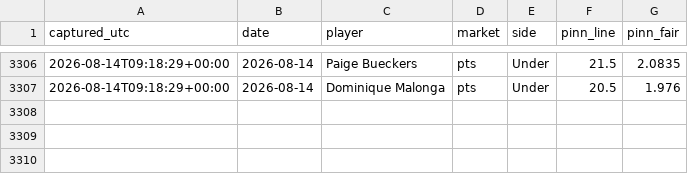
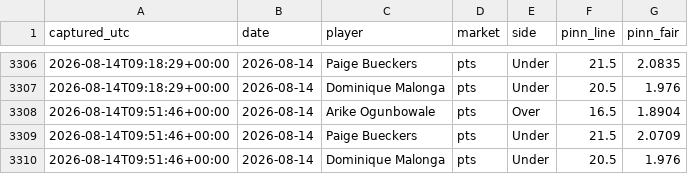
Before and after one commit to JollyChenn/wnba-line-capture, a CSV file: pinn_snapshots.csv, drawn as a sheet; only a part is shown, gaps mark what is left out; the diff names each change by its address in the sheet, - before the commit and + after, or states it on an @@ line.

```diff
--- a/pinn_snapshots.csv
+++ b/pinn_snapshots.csv
+row 3308: 2026-08-14T09:51:46+00:00 | 2026-08-14 | Arike Ogunbowale | pts | Over | 16.5 | 1.8904
+row 3309: 2026-08-14T09:51:46+00:00 | 2026-08-14 | Paige Bueckers | pts | Under | 21.5 | 2.0709
+row 3310: 2026-08-14T09:51:46+00:00 | 2026-08-14 | Dominique Malonga | pts | Under | 20.5 | 1.976
```
Also changed, not shown: 5 other files.
